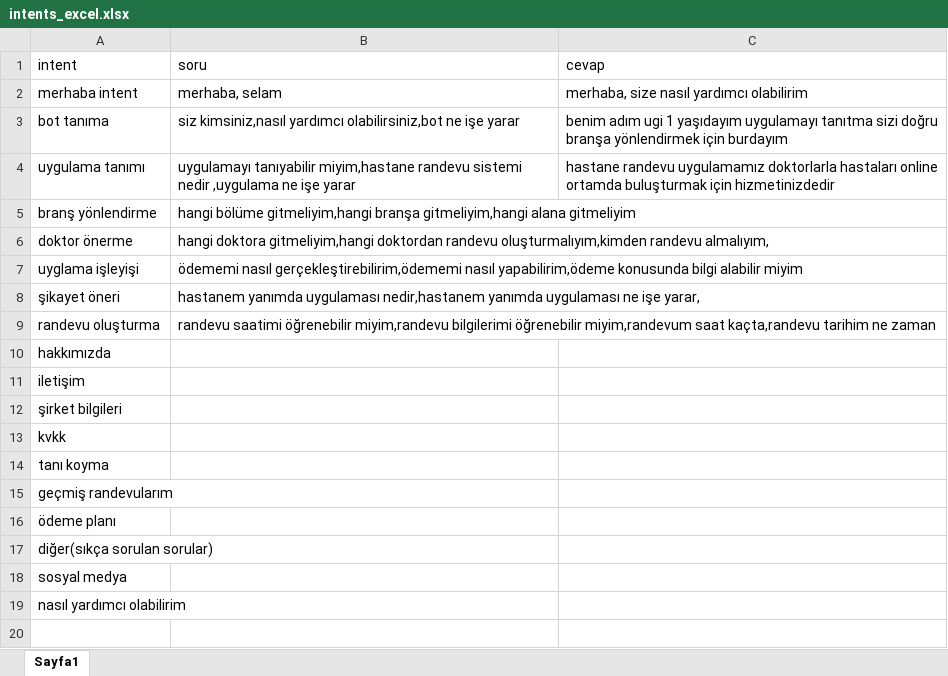
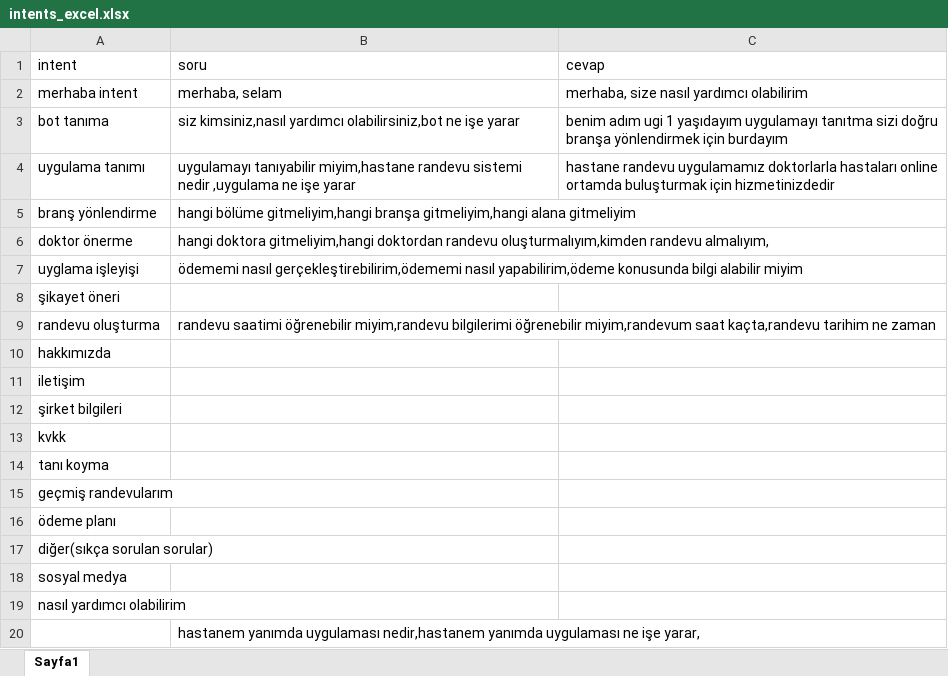
Before and after one commit to At1llaG/doguziya, an Excel workbook: Data_EXCEL/intents_excel.xlsx, sheet Sayfa1, drawn as a sheet; values as stored, in another font and other column widths than the file's, no borders; the diff names each change by its address in the sheet, - before the commit and + after, or states it on an @@ line.

```diff
--- a/Data_EXCEL/intents_excel.xlsx (sheet Sayfa1)
+++ b/Data_EXCEL/intents_excel.xlsx (sheet Sayfa1)
-B8 (soru): hastanem yanımda uygulaması nedir,hastanem yanımda uygulaması ne işe yarar,
+B8 (soru): (empty)
+row 20:  | hastanem yanımda uygulaması nedir,hastanem yanımda uygulaması ne işe yarar,
```
Also changed, not shown: 2 other files.
